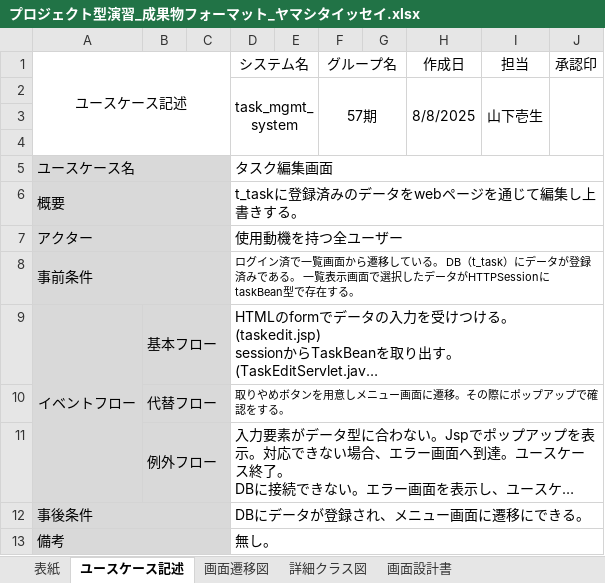
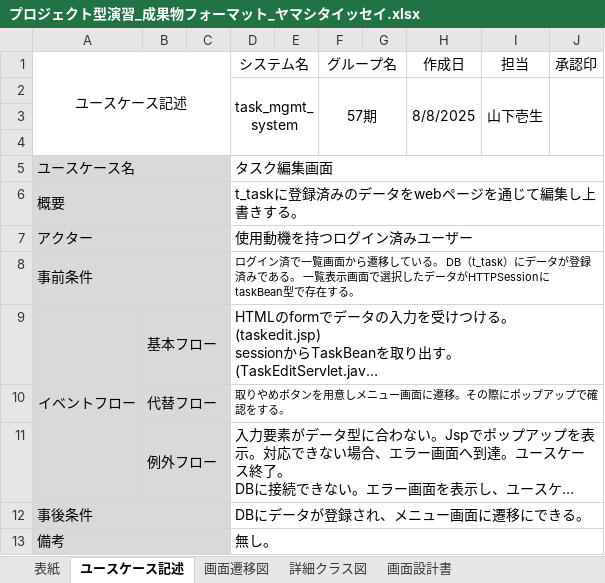
Before and after one commit to Kimoto-Shogo/task_mgmt_system, an Excel workbook: プロジェクト型演習_成果物フォーマット_ヤマシタイッセイ.xlsx, sheet ユースケース記述, drawn as a sheet; long unchanged cells end in …; values as stored, in another font and other column widths than the file's, no borders; the diff names each change by its address in the sheet, - before the commit and + after, or states it on an @@ line.

```diff
--- a/プロジェクト型演習_成果物フォーマット_ヤマシタイッセイ.xlsx (sheet ユースケース記述)
+++ b/プロジェクト型演習_成果物フォーマット_ヤマシタイッセイ.xlsx (sheet ユースケース記述)
-D7 (システム名): 使用動機を持つ全ユーザー
+D7 (システム名): 使用動機を持つログイン済みユーザー
```
Also changed, not shown: 2 other files.
